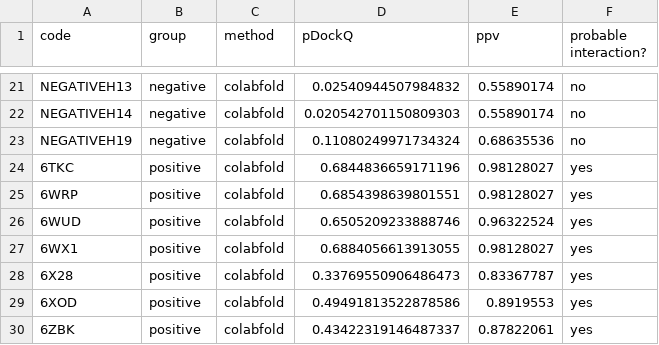
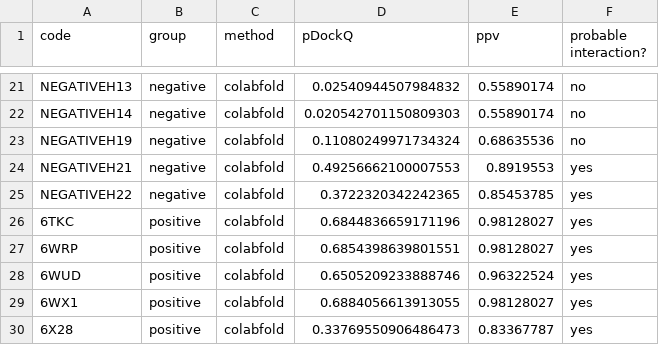
Before and after one commit to BioCodeLabs/bfactors, a CSV file: pdockq_results_colab.csv, drawn as a sheet; only a part is shown, gaps mark what is left out; the shorter side is filled out with more unchanged rows.

```diff
--- a/pdockq_results_colab.csv
+++ b/pdockq_results_colab.csv
@@ -23,2 +23,4 @@ NEGATIVEH14,negative,colabfold,0.020542701150809303,0.55890174,no
 NEGATIVEH19,negative,colabfold,0.11080249971734324,0.68635536,no
+NEGATIVEH21,negative,colabfold,0.49256662100007553,0.8919553,yes
+NEGATIVEH22,negative,colabfold,0.3722320342242365,0.85453785,yes
 6TKC,positive,colabfold,0.6844836659171196,0.98128027,yes
```
Also changed, not shown: pdockq_results_omega.csv, 48 other files.
